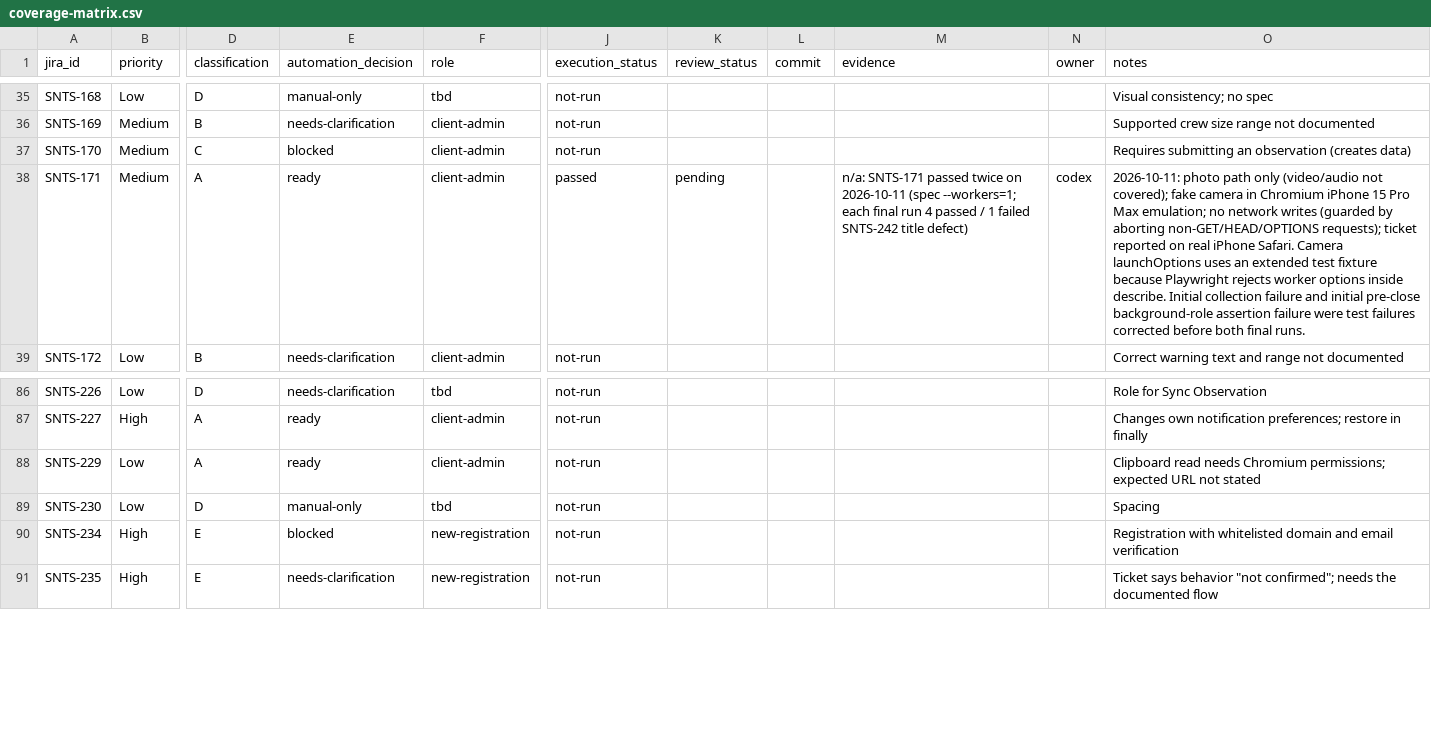
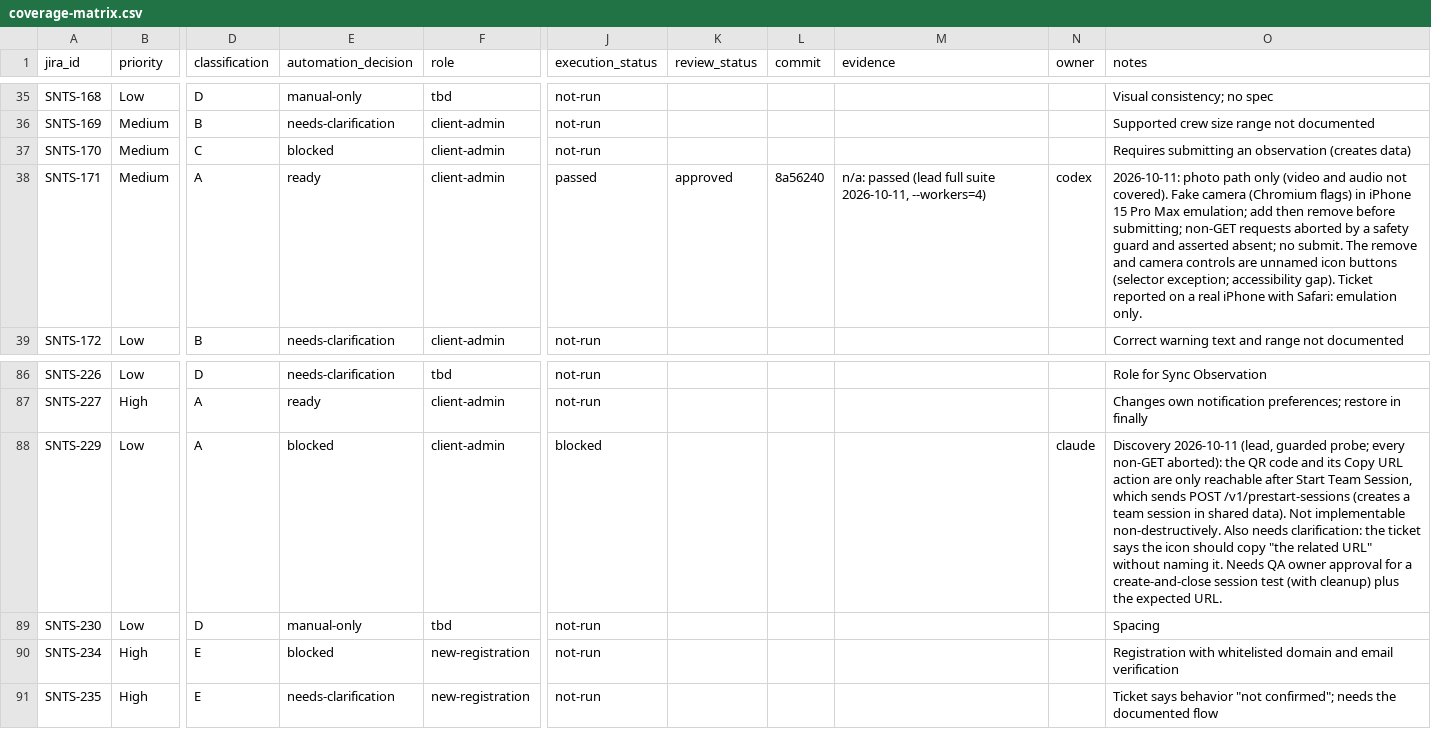
Before and after one commit to filippestrikov/sentis, a CSV file: docs/automation/coverage-matrix.csv, drawn as a sheet; only a part is shown, gaps mark what is left out; the diff names each change by its address in the sheet, - before the commit and + after, or states it on an @@ line.

```diff
--- a/docs/automation/coverage-matrix.csv
+++ b/docs/automation/coverage-matrix.csv
-K38 (review_status): pending
+K38 (review_status): approved
-L38 (commit): (empty)
+L38 (commit): 8a56240
-M38 (evidence): n/a: SNTS-171 passed twice on 2026-10-11 (spec --workers=1; each final run 4 passed / 1 failed SNTS-242 title defect)
+M38 (evidence): n/a: passed (lead full suite 2026-10-11, --workers=4)
-O38 (notes): …path only (video/audio not covered); fake camera in Chromium iPhone 15 Pro Max emulation; no network writes (guarded by aborting non-GET/HEAD/OPTIONS requests); ticket reported on real iPhone Safari. Camera launchOptions uses an extended test fixture because Playwright rejects worker options inside describe. Initial collection failure and initial pre-close background-role assertion failure were test failures corrected before both final runs.
+O38 (notes): …path only (video and audio not covered). Fake camera (Chromium flags) in iPhone 15 Pro Max emulation; add then remove before submitting; non-GET requests aborted by a safety guard and asserted absent; no submit. The remove and camera controls are unnamed icon buttons (selector exception; accessibility gap). Ticket reported on a real iPhone with Safari: emulation only.
-E88 (automation_decision): ready
+E88 (automation_decision): blocked
-J88 (execution_status): not-run
+J88 (execution_status): blocked
-N88 (owner): (empty)
+N88 (owner): claude
-O88 (notes): Clipboard read needs Chromium permissions; expected URL not stated
+O88 (notes): Discovery 2026-10-11 (lead, guarded probe; every non-GET aborted): the QR code and its Copy URL action are only reachable after Start Team Session, which sends POST /v1/prestart-sessions (creates a team session in shared data). Not implementable non-destructively. Also needs clarification: the ticket says the icon should copy "the related URL" without naming it. Needs QA owner approval for a create-and-close session test (with cleanup) plus the expected URL.
```
Also changed, not shown: 1 other file.
